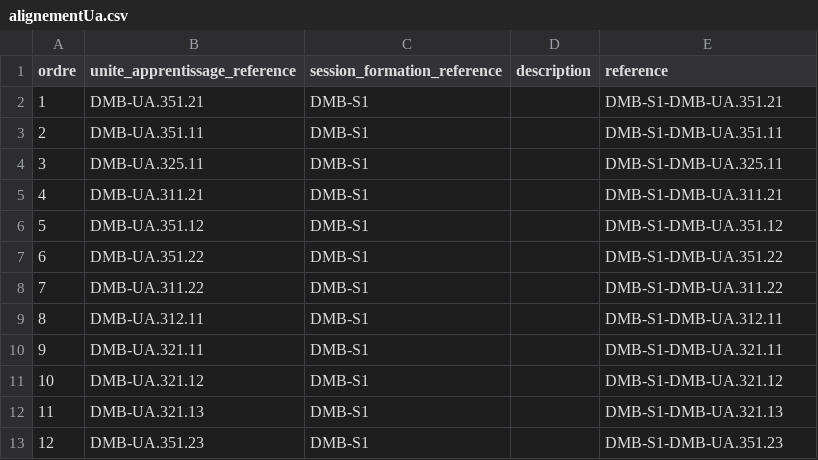
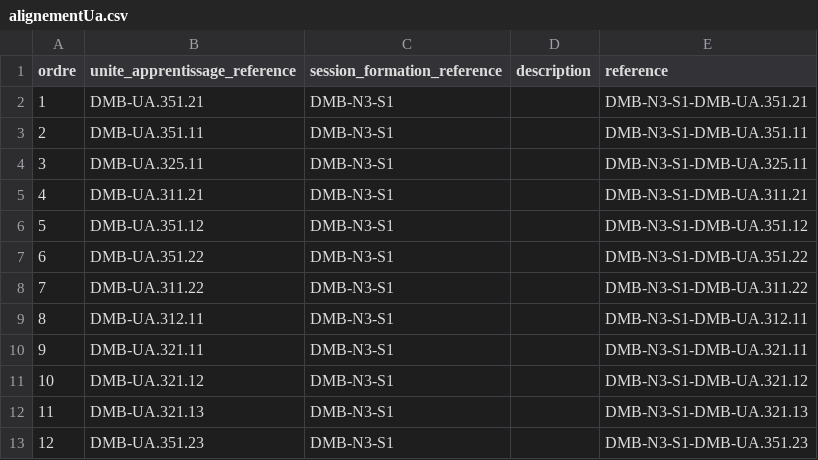
Before and after one commit to solicode-lms/app, a CSV file: deploy/imports/sessions/mobile/alignementUa.csv, drawn as a sheet.

```diff
--- a/deploy/imports/sessions/mobile/alignementUa.csv
+++ b/deploy/imports/sessions/mobile/alignementUa.csv
@@ -1,13 +1,13 @@
 "ordre","unite_apprentissage_reference","session_formation_reference","description","reference"
-"1","DMB-UA.351.21","DMB-S1","","DMB-S1-DMB-UA.351.21"
-"2","DMB-UA.351.11","DMB-S1","","DMB-S1-DMB-UA.351.11"
-"3","DMB-UA.325.11","DMB-S1","","DMB-S1-DMB-UA.325.11"
-"4","DMB-UA.311.21","DMB-S1","","DMB-S1-DMB-UA.311.21"
-"5","DMB-UA.351.12","DMB-S1","","DMB-S1-DMB-UA.351.12"
-"6","DMB-UA.351.22","DMB-S1","","DMB-S1-DMB-UA.351.22"
-"7","DMB-UA.311.22","DMB-S1","","DMB-S1-DMB-UA.311.22"
-"8","DMB-UA.312.11","DMB-S1","","DMB-S1-DMB-UA.312.11"
-"9","DMB-UA.321.11","DMB-S1","","DMB-S1-DMB-UA.321.11"
-"10","DMB-UA.321.12","DMB-S1","","DMB-S1-DMB-UA.321.12"
-"11","DMB-UA.321.13","DMB-S1","","DMB-S1-DMB-UA.321.13"
-"12","DMB-UA.351.23","DMB-S1","","DMB-S1-DMB-UA.351.23"
+"1","DMB-UA.351.21","DMB-N3-S1","","DMB-N3-S1-DMB-UA.351.21"
+"2","DMB-UA.351.11","DMB-N3-S1","","DMB-N3-S1-DMB-UA.351.11"
+"3","DMB-UA.325.11","DMB-N3-S1","","DMB-N3-S1-DMB-UA.325.11"
+"4","DMB-UA.311.21","DMB-N3-S1","","DMB-N3-S1-DMB-UA.311.21"
+"5","DMB-UA.351.12","DMB-N3-S1","","DMB-N3-S1-DMB-UA.351.12"
+"6","DMB-UA.351.22","DMB-N3-S1","","DMB-N3-S1-DMB-UA.351.22"
+"7","DMB-UA.311.22","DMB-N3-S1","","DMB-N3-S1-DMB-UA.311.22"
+"8","DMB-UA.312.11","DMB-N3-S1","","DMB-N3-S1-DMB-UA.312.11"
+"9","DMB-UA.321.11","DMB-N3-S1","","DMB-N3-S1-DMB-UA.321.11"
+"10","DMB-UA.321.12","DMB-N3-S1","","DMB-N3-S1-DMB-UA.321.12"
+"11","DMB-UA.321.13","DMB-N3-S1","","DMB-N3-S1-DMB-UA.321.13"
+"12","DMB-UA.351.23","DMB-N3-S1","","DMB-N3-S1-DMB-UA.351.23"
```
Also changed, not shown: deploy/imports/sessions/mobile/chapitres.csv, deploy/imports/sessions/mobile/microCompetences.csv, 5 other files.
